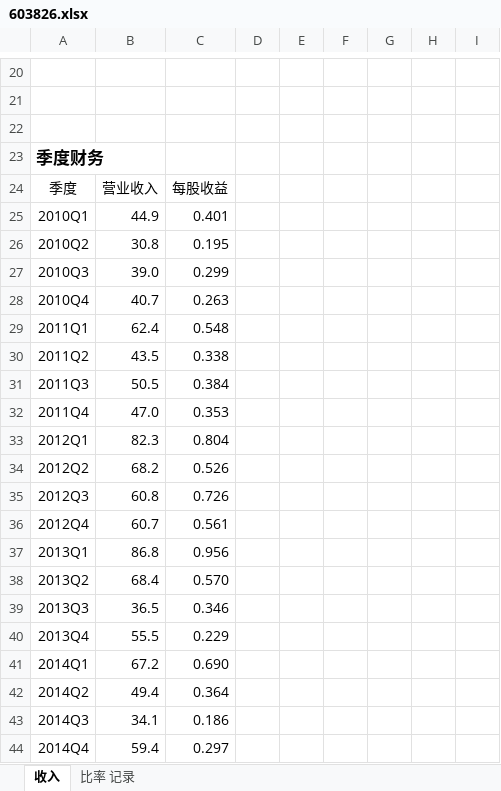
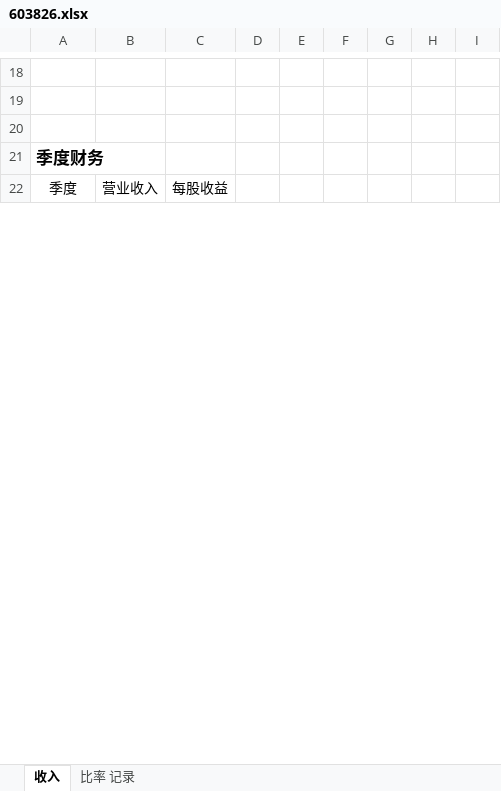
Before and after one commit to zifengyu/stock, an Excel workbook: 603826坤彩科技/603826.xlsx, sheet 收入, drawn as a sheet; only a part is shown, gaps mark what is left out; values as stored, in another font and other column widths than the file's, no borders; charts and pictures not drawn; removed rows and columns are numbered as before the commit, all else as after; the diff covers the shown part only; the diff names each change by its address in the sheet, - before the commit and + after, or states it on an @@ line.

```diff
--- a/603826坤彩科技/603826.xlsx (sheet 收入)
+++ b/603826坤彩科技/603826.xlsx (sheet 收入)
-row 25: 2010Q1 | 44.9 | 0.401
-row 26: 2010Q2 | 30.8 | 0.195
-row 27: 2010Q3 | 39.0 | 0.299
-row 28: 2010Q4 | 40.7 | 0.263
-row 29: 2011Q1 | 62.4 | 0.548
-row 30: 2011Q2 | 43.5 | 0.338
-row 31: 2011Q3 | 50.5 | 0.384
-row 32: 2011Q4 | 47.0 | 0.353
-row 33: 2012Q1 | 82.3 | 0.804
-row 34: 2012Q2 | 68.2 | 0.526
-row 35: 2012Q3 | 60.8 | 0.726
-row 36: 2012Q4 | 60.7 | 0.561
-row 37: 2013Q1 | 86.8 | 0.956
-row 38: 2013Q2 | 68.4 | 0.570
-row 39: 2013Q3 | 36.5 | 0.346
-row 40: 2013Q4 | 55.5 | 0.229
-row 41: 2014Q1 | 67.2 | 0.690
-row 42: 2014Q2 | 49.4 | 0.364
-row 43: 2014Q3 | 34.1 | 0.186
-row 44: 2014Q4 | 59.4 | 0.297
```
Also changed, not shown: 16 added rows, 22 removed rows, 1 edited cell and row numbers in column A elsewhere in this sheet, sheet 比率 记录, charts or pictures, 603288海天味业/603288.xlsx, 5 other files.
